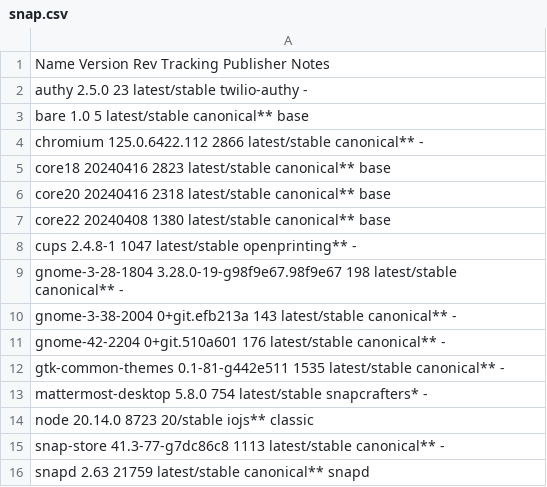
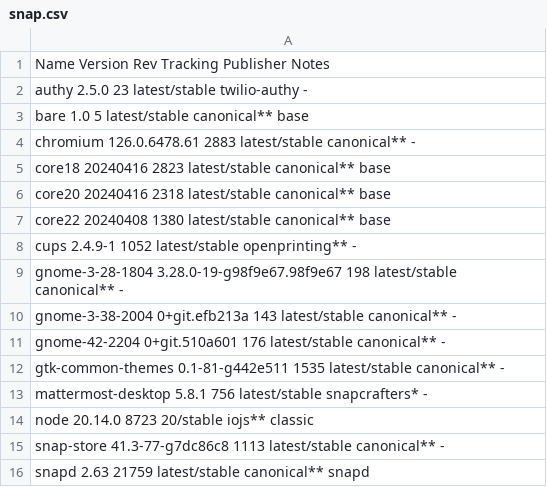
Before and after one commit to tribbloid/ubuntu-quick-setup, a CSV file: packages/__snapshot/snap.csv, drawn as a sheet.

```diff
--- a/packages/__snapshot/snap.csv
+++ b/packages/__snapshot/snap.csv
@@ -3,3 +3,3 @@ authy               2.5.0                       23     latest/stable  twilio-aut
 bare                1.0                         5      latest/stable  canonical**     base
-chromium            125.0.6422.112              2866   latest/stable  canonical**     -
+chromium            126.0.6478.61               2883   latest/stable  canonical**     -
 core18              20240416                    2823   latest/stable  canonical**     base
@@ -7,3 +7,3 @@ core20              20240416                    2318   latest/stable  canonical*
 core22              20240408                    1380   latest/stable  canonical**     base
-cups                2.4.8-1                     1047   latest/stable  openprinting**  -
+cups                2.4.9-1                     1052   latest/stable  openprinting**  -
 gnome-3-28-1804     3.28.0-19-g98f9e67.98f9e67  198    latest/stable  canonical**     -
@@ -12,3 +12,3 @@ gnome-42-2204       0+git.510a601               176    latest/stable  canonical*
 gtk-common-themes   0.1-81-g442e511             1535   latest/stable  canonical**     -
-mattermost-desktop  5.8.0                       754    latest/stable  snapcrafters*   -
+mattermost-desktop  5.8.1                       756    latest/stable  snapcrafters*   -
 node                20.14.0                     8723   20/stable      iojs**          classic
```
Also changed, not shown: packages/__snapshot/apt.csv, packages/__snapshot/flatpak.csv, 1 other file.
